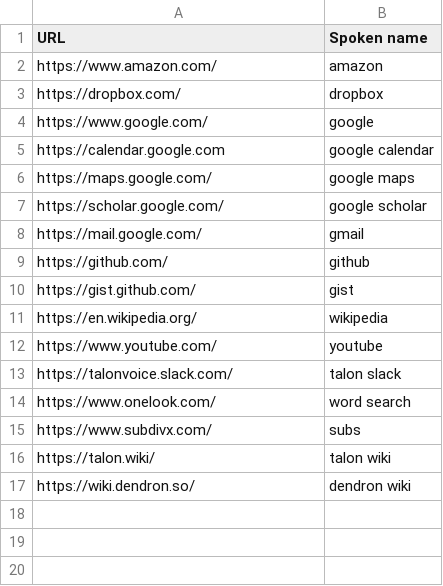
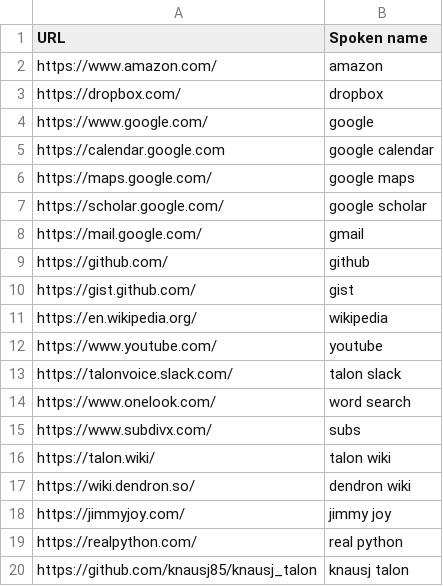
Before and after one commit to david-tejada/knausj_talon, a CSV file: settings/websites.csv, drawn as a sheet.

```diff
--- a/settings/websites.csv
+++ b/settings/websites.csv
@@ -17 +17,4 @@ https://talon.wiki/,talon wiki
 https://wiki.dendron.so/,dendron wiki
+https://jimmyjoy.com/, jimmy joy
+https://realpython.com/, real python
+https://github.com/knausj85/knausj_talon, knausj talon
```
Also changed, not shown: 22 other files.
